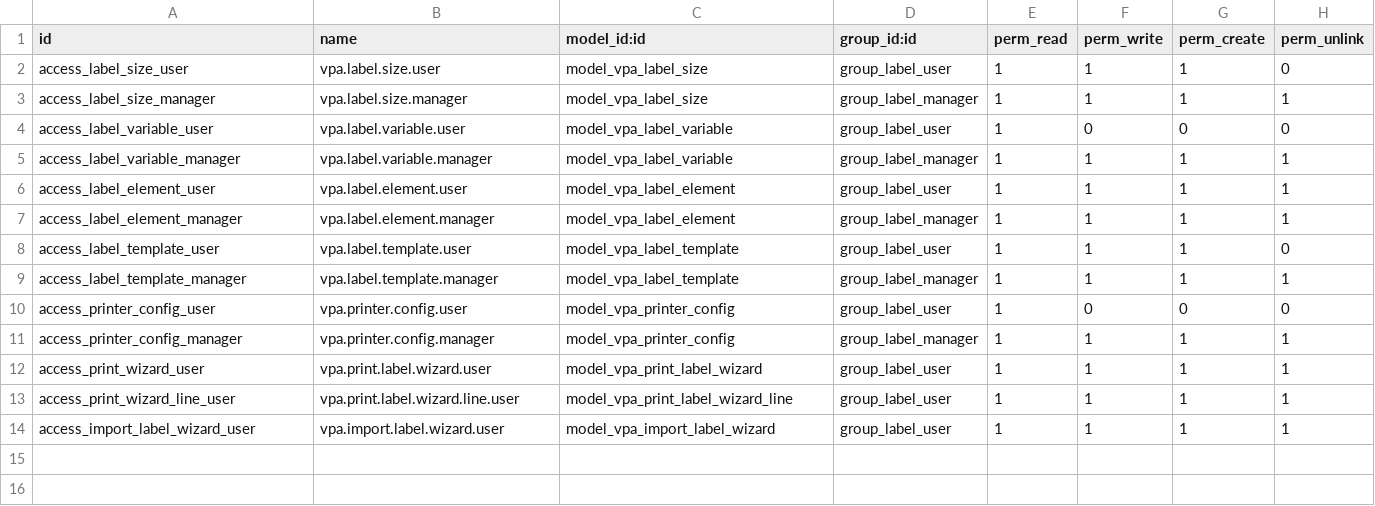
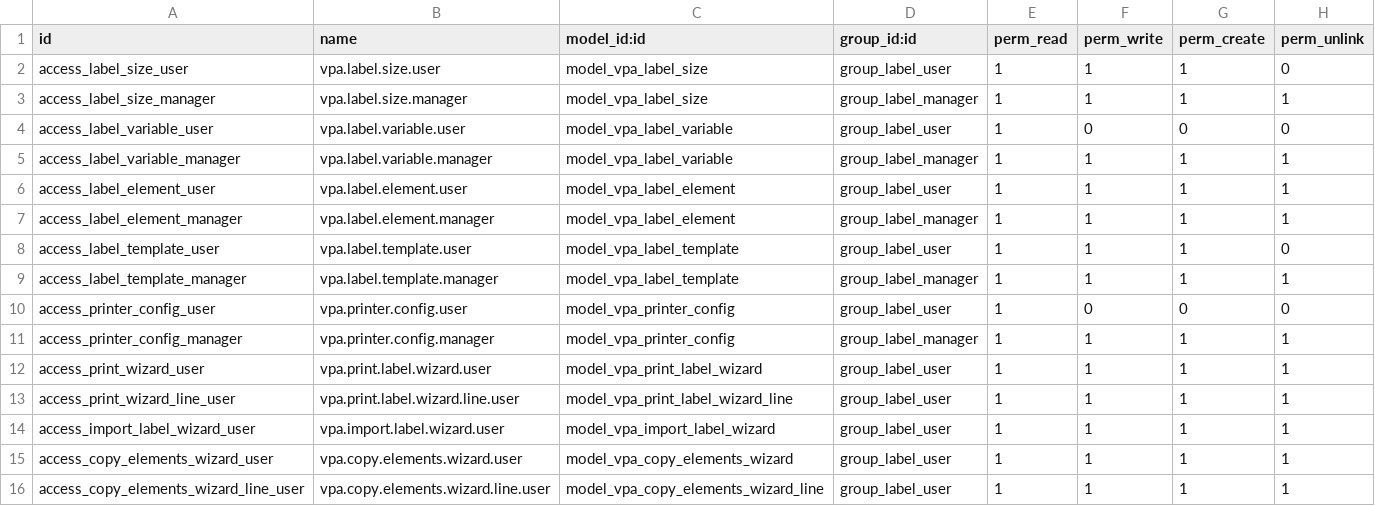
Before and after one commit to GhalaGroup/GhalaGroup, a CSV file: custom_addons/vpa_label_designer/security/ir.model.access.csv, drawn as a sheet; the diff names each change by its address in the sheet, - before the commit and + after, or states it on an @@ line.

Commit message:
Add backup/restore, copy elements wizard with scaling, variant/packaging variables, VAT note alignment

```diff
--- a/custom_addons/vpa_label_designer/security/ir.model.access.csv
+++ b/custom_addons/vpa_label_designer/security/ir.model.access.csv
+row 15: access_copy_elements_wizard_user | vpa.copy.elements.wizard.user | model_vpa_copy_elements_wizard | group_label_user | 1 | 1 | 1 | 1
+row 16: access_copy_elements_wizard_line_user | vpa.copy.elements.wizard.line.user | model_vpa_copy_elements_wizard_line | group_label_user | 1 | 1 | 1 | 1
```
Also changed, not shown: 7 other files.
